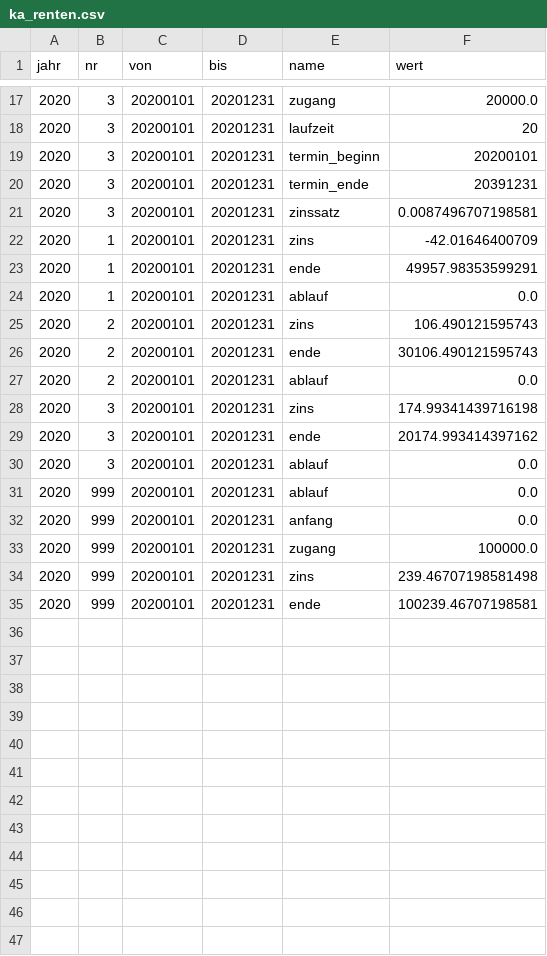
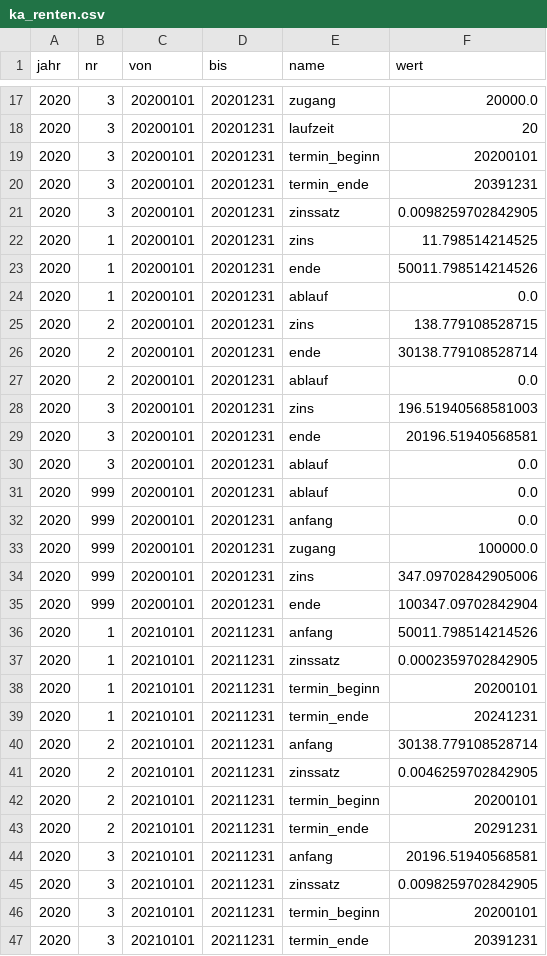
Before and after one commit to KaMusialik/MeinSpiel, a CSV file: Dateien/ka_renten.csv, drawn as a sheet; only a part is shown, gaps mark what is left out; the diff covers the shown part only.

```diff
--- a/Dateien/ka_renten.csv
+++ b/Dateien/ka_renten.csv
@@ -20,11 +20,11 @@ jahr;nr;von;bis;name;wert
 2020;3;20200101;20201231;termin_ende;20391231
-2020;3;20200101;20201231;zinssatz;0.0087496707198581
-2020;1;20200101;20201231;zins;-42.01646400709
-2020;1;20200101;20201231;ende;49957.98353599291
+2020;3;20200101;20201231;zinssatz;0.0098259702842905
+2020;1;20200101;20201231;zins;11.798514214525
+2020;1;20200101;20201231;ende;50011.798514214526
 2020;1;20200101;20201231;ablauf;0.0
-2020;2;20200101;20201231;zins;106.490121595743
-2020;2;20200101;20201231;ende;30106.490121595743
+2020;2;20200101;20201231;zins;138.779108528715
+2020;2;20200101;20201231;ende;30138.779108528714
 2020;2;20200101;20201231;ablauf;0.0
-2020;3;20200101;20201231;zins;174.99341439716198
-2020;3;20200101;20201231;ende;20174.993414397162
+2020;3;20200101;20201231;zins;196.51940568581003
+2020;3;20200101;20201231;ende;20196.51940568581
 2020;3;20200101;20201231;ablauf;0.0
@@ -33,3 +33,15 @@ jahr;nr;von;bis;name;wert
 2020;999;20200101;20201231;zugang;100000.0
-2020;999;20200101;20201231;zins;239.46707198581498
-2020;999;20200101;20201231;ende;100239.46707198581
+2020;999;20200101;20201231;zins;347.09702842905006
+2020;999;20200101;20201231;ende;100347.09702842904
+2020;1;20210101;20211231;anfang;50011.798514214526
+2020;1;20210101;20211231;zinssatz;0.0002359702842905
+2020;1;20210101;20211231;termin_beginn;20200101
+2020;1;20210101;20211231;termin_ende;20241231
+2020;2;20210101;20211231;anfang;30138.779108528714
+2020;2;20210101;20211231;zinssatz;0.0046259702842905
+2020;2;20210101;20211231;termin_beginn;20200101
+2020;2;20210101;20211231;termin_ende;20291231
+2020;3;20210101;20211231;anfang;20196.51940568581
+2020;3;20210101;20211231;zinssatz;0.0098259702842905
+2020;3;20210101;20211231;termin_beginn;20200101
+2020;3;20210101;20211231;termin_ende;20391231
```
Also changed, not shown: 14 added rows and 2 edited cells elsewhere in this file, Dateien/bilanz.csv, Dateien/provision.csv, 28 other files.
